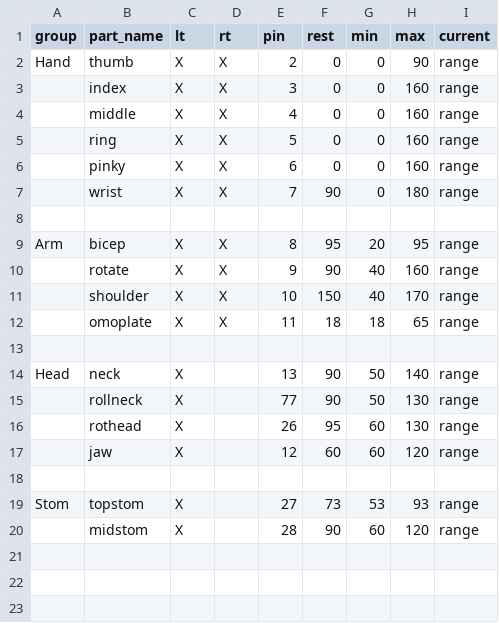
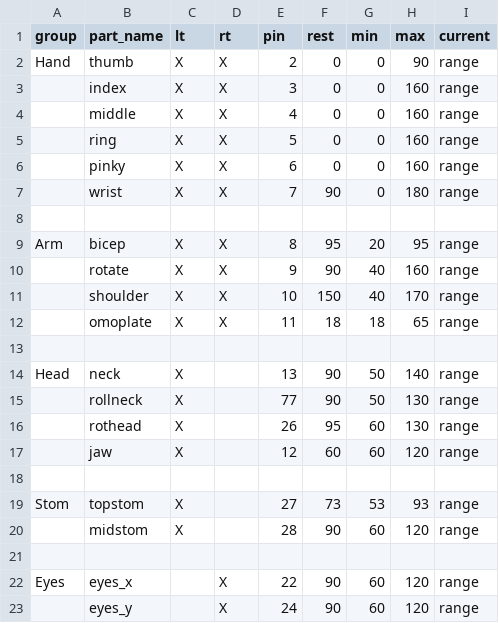
Before and after one commit to BGPU-CERC/inmoov_configurator, a CSV file: client/src/assets/Inmoov.csv, drawn as a sheet.

```diff
--- a/client/src/assets/Inmoov.csv
+++ b/client/src/assets/Inmoov.csv
@@ -20 +20,4 @@ Stom,topstom,X,,27,73,53,93,range,
 ,midstom,X,,28,90,60,120,range,
+,,,,,,,,,
+Eyes,eyes_x,,X,22,90,60,120,range,
+,eyes_y,,X,24,90,60,120,range,
```
Also changed, not shown: 1 other file.
